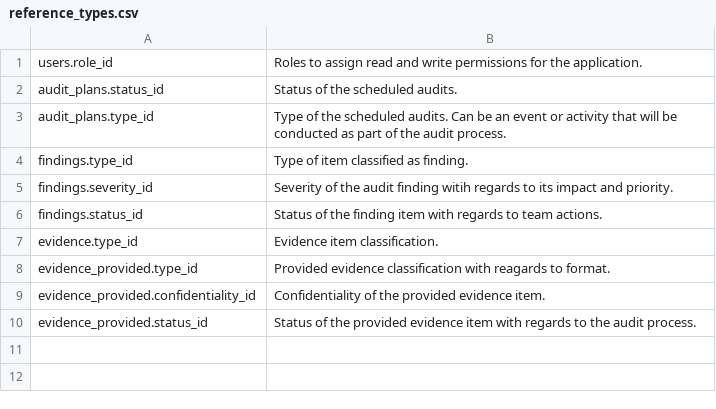
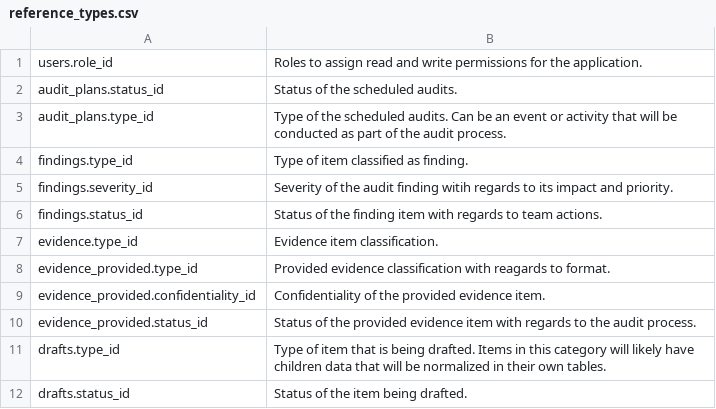
Before and after one commit to mikejmz24/ISO_Auditing_tool, a CSV file: cmd/internal/seeds/csv/reference_types.csv, drawn as a sheet; the diff names each change by its address in the sheet, - before the commit and + after, or states it on an @@ line.

```diff
--- a/cmd/internal/seeds/csv/reference_types.csv
+++ b/cmd/internal/seeds/csv/reference_types.csv
+row 11: drafts.type_id | Type of item that is being drafted. Items in this category will likely have children data that will be normalized in their own tables.
+row 12: drafts.status_id | Status of the item being drafted.
```
Also changed, not shown: cmd/internal/seeds/csv/reference_values.csv, 15 other files.
